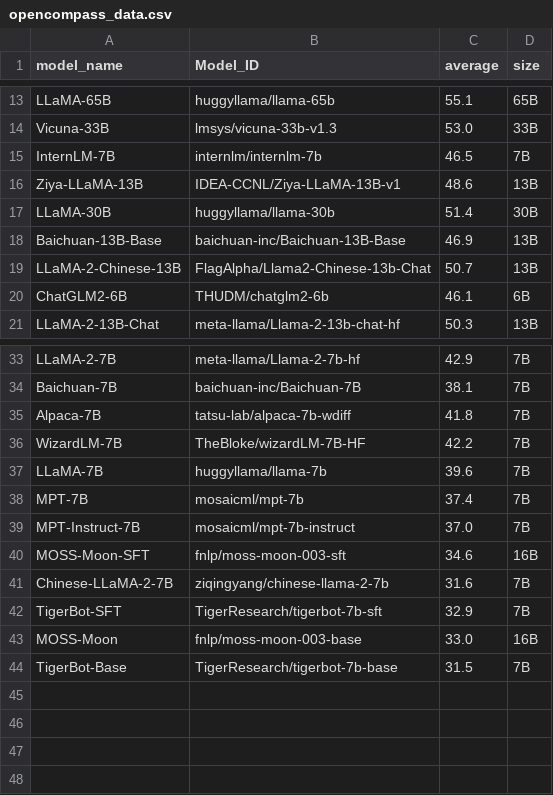
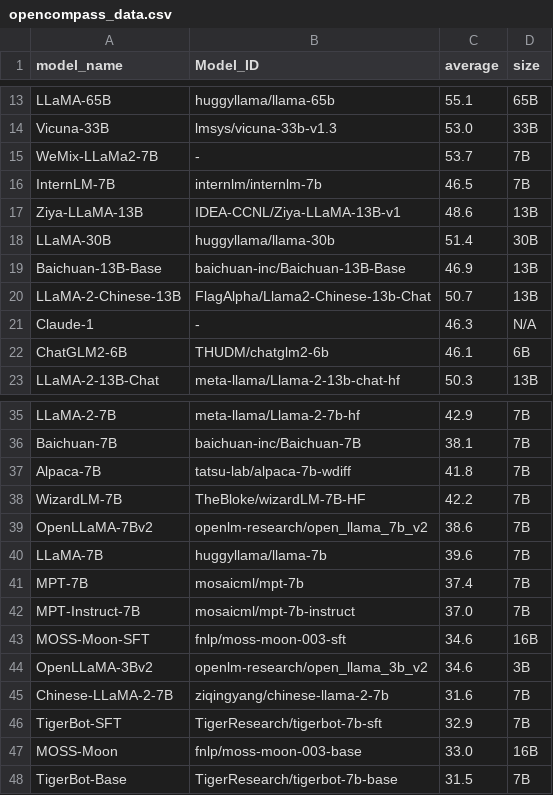
Before and after one commit to felix-zaslavskiy/meta_llm_leaderboard, a CSV file: temp_data/opencompass_data.csv, drawn as a sheet; only a part is shown, gaps mark what is left out.

Commit message:
update opencompass

```diff
--- a/temp_data/opencompass_data.csv
+++ b/temp_data/opencompass_data.csv
@@ -14,2 +14,3 @@ LLaMA-65B,huggyllama/llama-65b,55.1,65B
 Vicuna-33B,lmsys/vicuna-33b-v1.3,53.0,33B
+WeMix-LLaMa2-7B,-,53.7,7B
 InternLM-7B,internlm/internlm-7b,46.5,7B
@@ -19,2 +20,3 @@ Baichuan-13B-Base,baichuan-inc/Baichuan-13B-Base,46.9,13B
 LLaMA-2-Chinese-13B,FlagAlpha/Llama2-Chinese-13b-Chat,50.7,13B
+Claude-1,-,46.3,N/A
 ChatGLM2-6B,THUDM/chatglm2-6b,46.1,6B
@@ -36,2 +38,3 @@ Alpaca-7B,tatsu-lab/alpaca-7b-wdiff,41.8,7B
 WizardLM-7B,TheBloke/wizardLM-7B-HF,42.2,7B
+OpenLLaMA-7Bv2,openlm-research/open_llama_7b_v2,38.6,7B
 LLaMA-7B,huggyllama/llama-7b,39.6,7B
@@ -40,2 +43,3 @@ MPT-Instruct-7B,mosaicml/mpt-7b-instruct,37.0,7B
 MOSS-Moon-SFT,fnlp/moss-moon-003-sft,34.6,16B
+OpenLLaMA-3Bv2,openlm-research/open_llama_3b_v2,34.6,3B
 Chinese-LLaMA-2-7B,ziqingyang/chinese-llama-2-7b,31.6,7B
```
